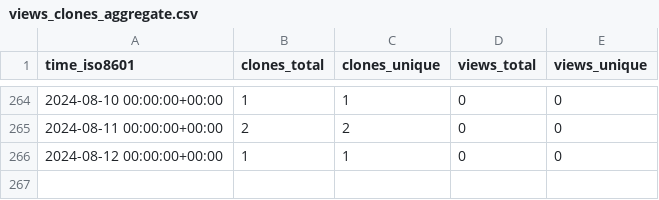
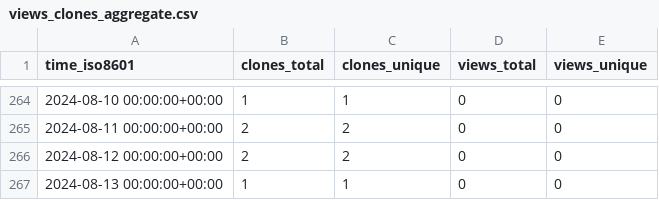
Before and after one commit to tobbie/nodejs-chat-app, a CSV file: tobbie/nodejs-chat-app/ghrs-data/views_clones_aggregate.csv, drawn as a sheet; only a part is shown, gaps mark what is left out.

```diff
--- a/tobbie/nodejs-chat-app/ghrs-data/views_clones_aggregate.csv
+++ b/tobbie/nodejs-chat-app/ghrs-data/views_clones_aggregate.csv
@@ -265,2 +265,3 @@ time_iso8601,clones_total,clones_unique,views_total,views_unique
 2024-08-11 00:00:00+00:00,2,2,0,0
-2024-08-12 00:00:00+00:00,1,1,0,0
+2024-08-12 00:00:00+00:00,2,2,0,0
+2024-08-13 00:00:00+00:00,1,1,0,0
```
Also changed, not shown: 1 other file.
